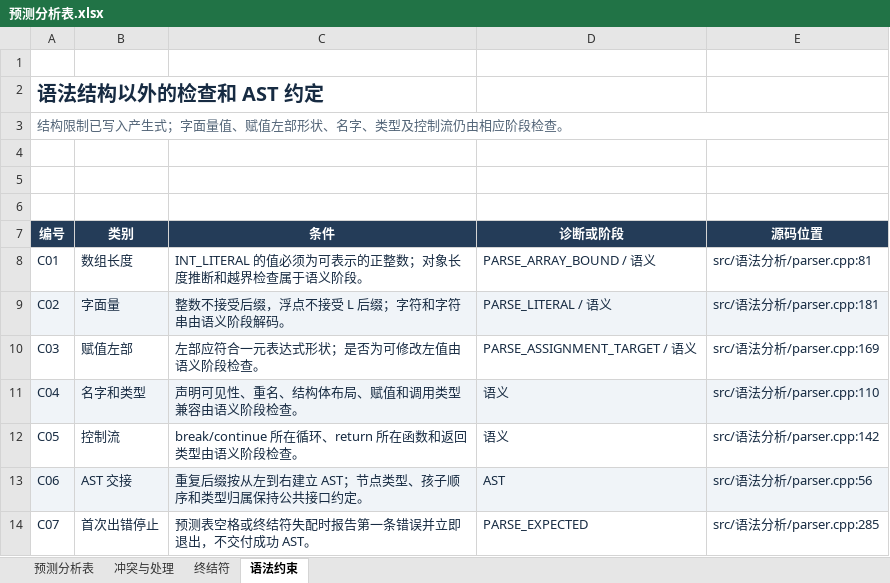
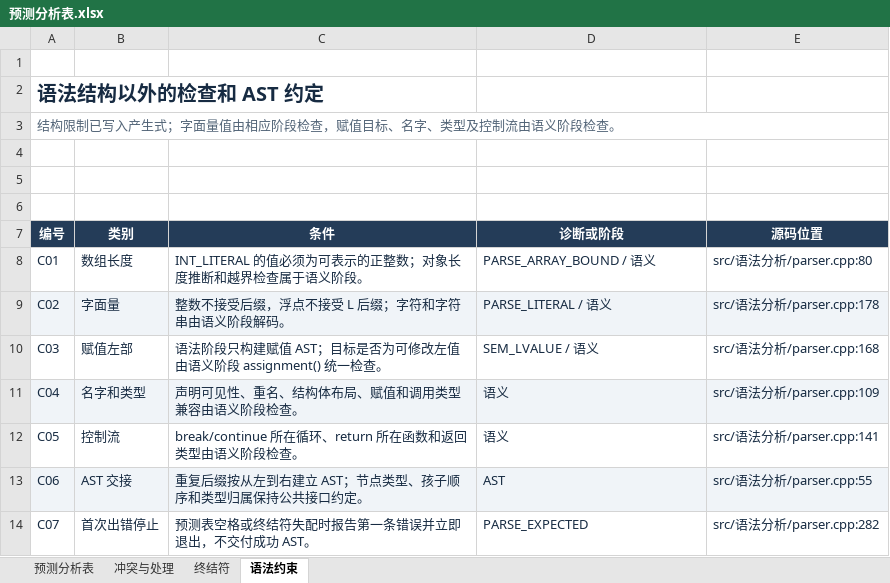
Before and after one commit to EternalLonging/AAACompilerDevelopment, an Excel workbook: 实验设计/语法分析/语法表格/预测分析表.xlsx, sheet 语法约束, drawn as a sheet; values as stored, in another font and other column widths than the file's, no borders; table styles not drawn; the diff names each change by its address in the sheet, - before the commit and + after, or states it on an @@ line.

Commit message:
refactor(parser): validate assignment targets in semantic analysis

```diff
--- a/实验设计/语法分析/语法表格/预测分析表.xlsx (sheet 语法约束)
+++ b/实验设计/语法分析/语法表格/预测分析表.xlsx (sheet 语法约束)
-A3 (编号): 结构限制已写入产生式；字面量值、赋值左部形状、名字、类型及控制流仍由相应阶段检查。
+A3 (编号): 结构限制已写入产生式；字面量值由相应阶段检查，赋值目标、名字、类型及控制流由语义阶段检查。
-E8 (源码位置): src/语法分析/parser.cpp:81
+E8 (源码位置): src/语法分析/parser.cpp:80
-E9 (源码位置): src/语法分析/parser.cpp:181
+E9 (源码位置): src/语法分析/parser.cpp:178
-C10 (条件): 左部应符合一元表达式形状；是否为可修改左值由语义阶段检查。
+C10 (条件): 语法阶段只构建赋值 AST；目标是否为可修改左值由语义阶段 assignment() 统一检查。
-D10 (诊断或阶段): PARSE_ASSIGNMENT_TARGET / 语义
+D10 (诊断或阶段): SEM_LVALUE / 语义
-E10 (源码位置): src/语法分析/parser.cpp:169
+E10 (源码位置): src/语法分析/parser.cpp:168
-E11 (源码位置): src/语法分析/parser.cpp:110
+E11 (源码位置): src/语法分析/parser.cpp:109
-E12 (源码位置): src/语法分析/parser.cpp:142
+E12 (源码位置): src/语法分析/parser.cpp:141
-E13 (源码位置): src/语法分析/parser.cpp:56
+E13 (源码位置): src/语法分析/parser.cpp:55
-E14 (源码位置): src/语法分析/parser.cpp:285
+E14 (源码位置): src/语法分析/parser.cpp:282
```
Also changed, not shown: 实验设计/语法分析/语法表格/文法表.xlsx, 11 other files.
